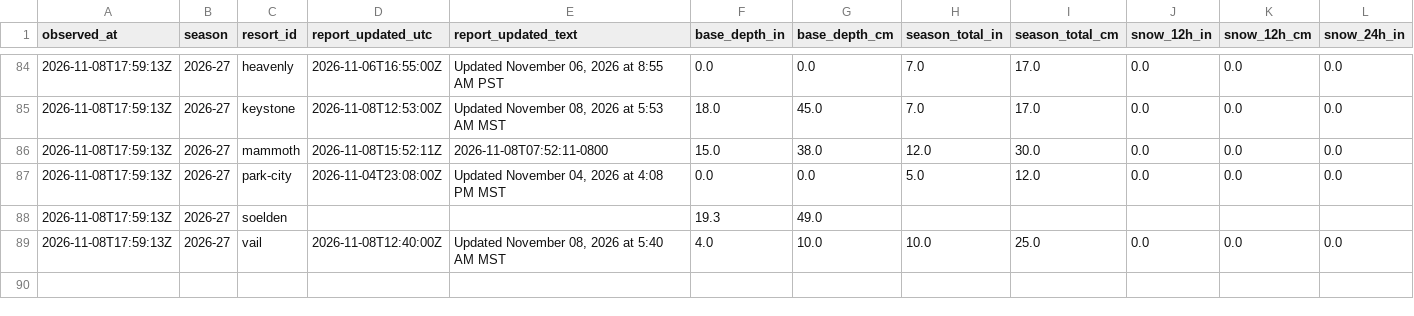
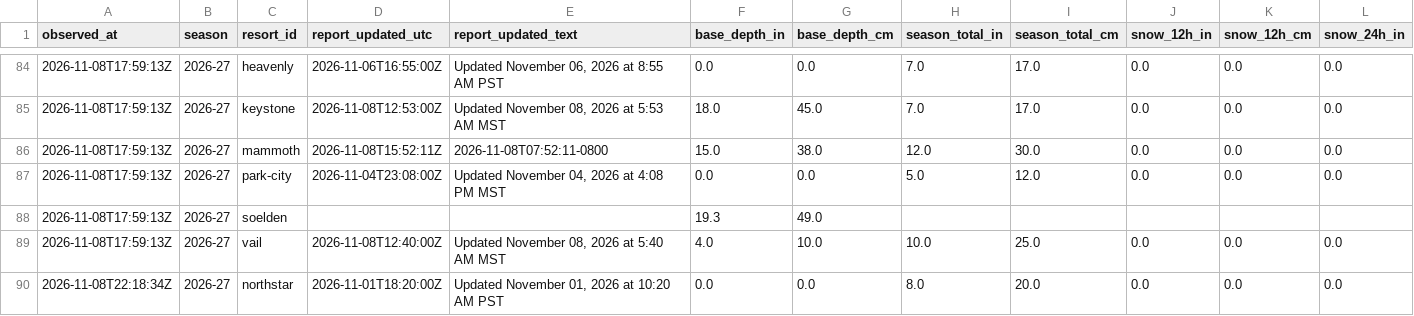
Before and after one commit to ajschumacher/snowd, a CSV file: data/snow_2026-27.csv, drawn as a sheet; only a part is shown, gaps mark what is left out; rows hold the shown columns only; the diff names each change by its address in the sheet, - before the commit and + after, or states it on an @@ line.

```diff
--- a/data/snow_2026-27.csv
+++ b/data/snow_2026-27.csv
+row 90: 2026-11-08T22:18:34Z | 2026-27 | northstar | 2026-11-01T18:20:00Z | Updated November 01, 2026 at 10:20 AM PST | 0.0 | 0.0 | 8.0 | 20.0 | 0.0 | 0.0 | 0.0
```
Also changed, not shown: data/forecast_2026-27.csv, 1 other file.
